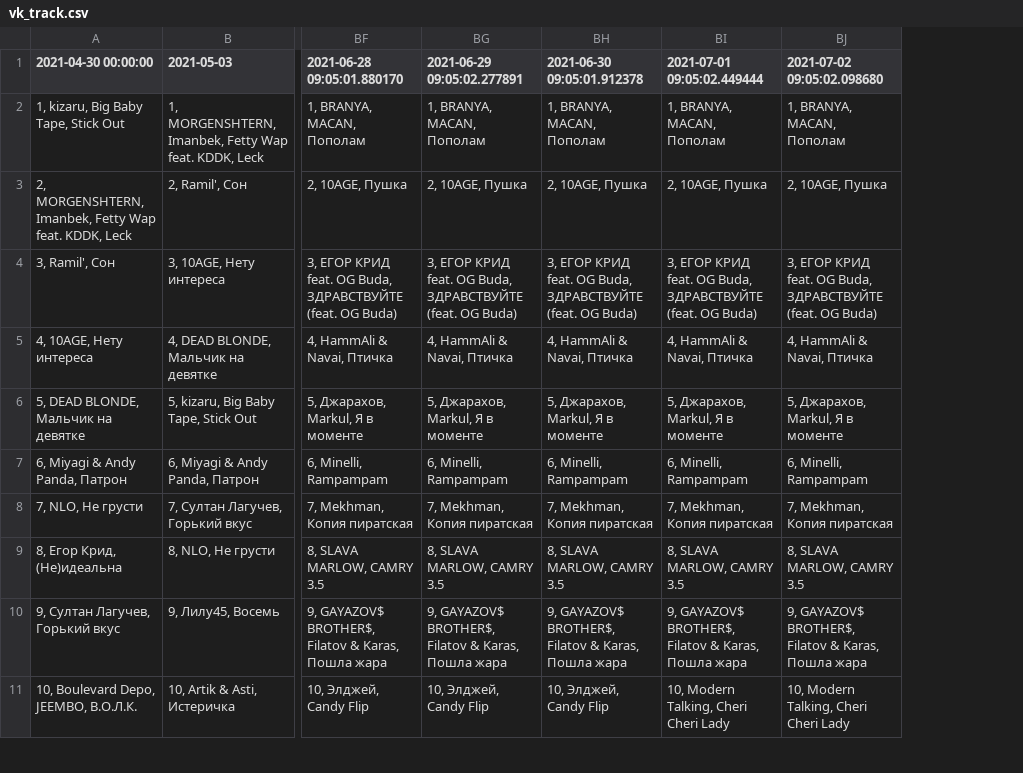
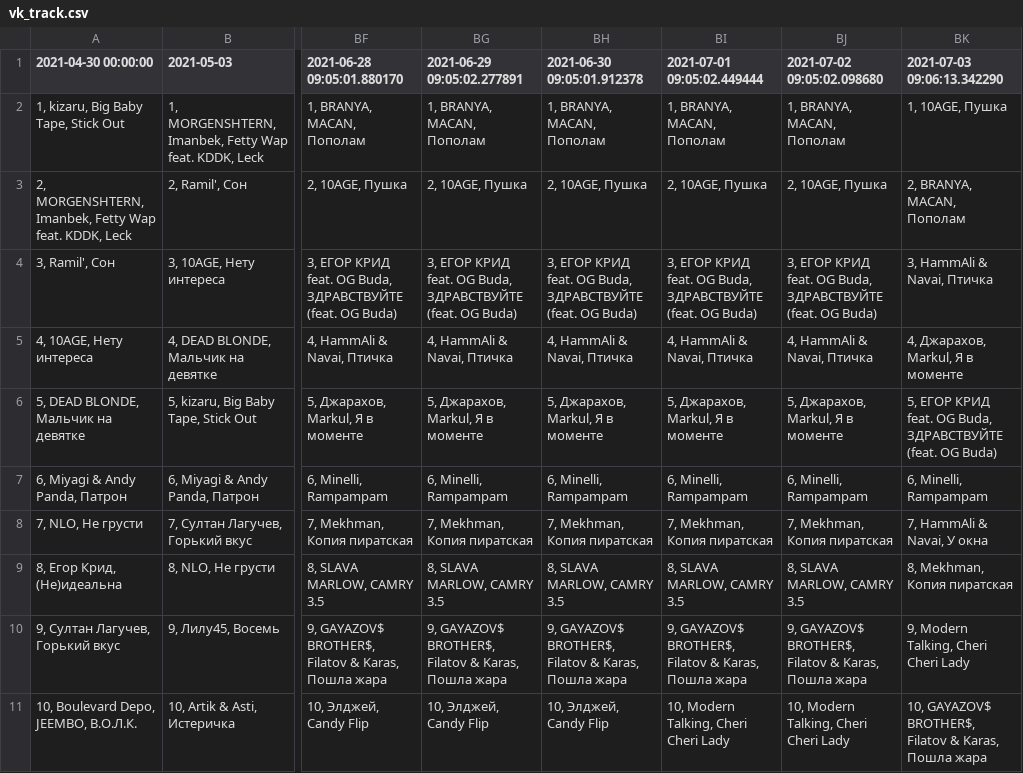
Before and after one commit to alexei-zhuravlev/chart_app_3, a CSV file: vk_track.csv, drawn as a sheet; only a part is shown, gaps mark what is left out; the diff names each change by its address in the sheet, - before the commit and + after, or states it on an @@ line.

```diff
--- a/vk_track.csv
+++ b/vk_track.csv
+column BK (2021-07-03 09:06:13.342290), rows 2-11: 1, 10AGE, Пушка | 2, BRANYA, MACAN, Пополам | 3, HammAli & Navai, Птичка | 4, Джарахов, Markul, Я в моменте | 5, ЕГОР КРИД feat. OG Buda, ЗДРАВСТВУЙТЕ (feat. OG Buda) | 6, Minelli, Rampampam | 7, HammAli & Navai, У окна | 8, Mekhman, Копия пиратская | 9, Modern Talking, Cheri Cheri Lady | 10, GAYAZOV$ BROTHER$, Filatov & Karas, Пошла жара
```
Also changed, not shown: apple_alb_chart.csv, spotify_chart.csv, 3 other files.
